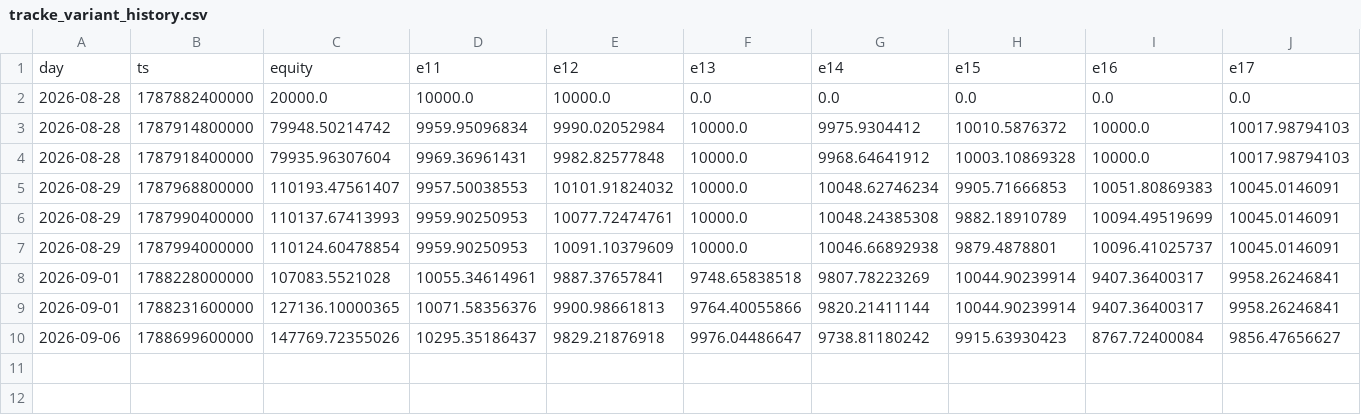
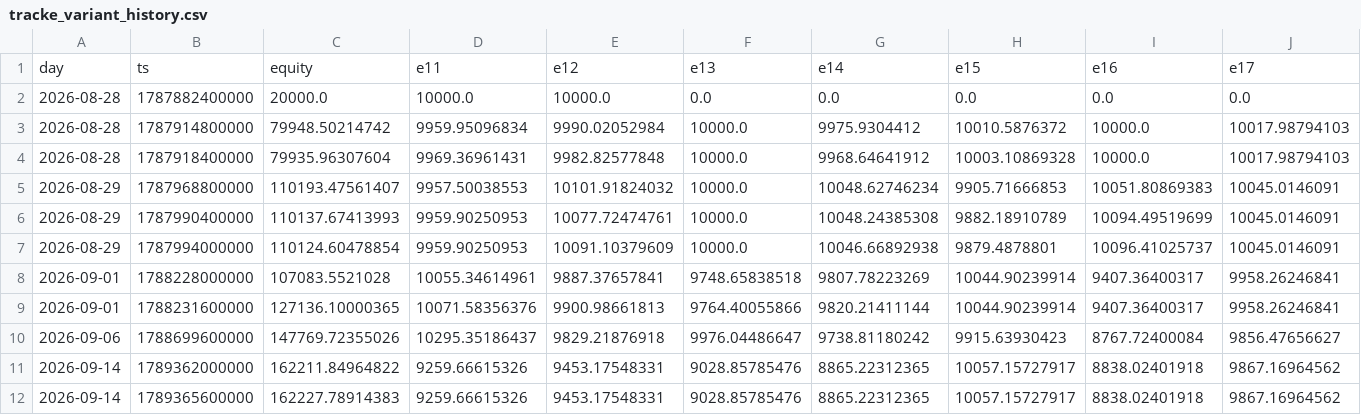
Before and after one commit to maengdori8/TradingBot, a CSV file: logs/tracke_variant_history.csv, drawn as a sheet; only a part is shown; rows hold the shown columns only; the diff names each change by its address in the sheet, - before the commit and + after, or states it on an @@ line.

Commit message:
[tracke] 2026-09-14T06:29Z 단타 팜 처리

```diff
--- a/logs/tracke_variant_history.csv
+++ b/logs/tracke_variant_history.csv
+row 11: 2026-09-14 | 1789362000000 | 162211.84964822 | 9259.66615326 | 9453.17548331 | 9028.85785476 | 8865.22312365 | 10057.15727917 | 8838.02401918 | 9867.16964562
+row 12: 2026-09-14 | 1789365600000 | 162227.78914383 | 9259.66615326 | 9453.17548331 | 9028.85785476 | 8865.22312365 | 10057.15727917 | 8838.02401918 | 9867.16964562
```
Also changed, not shown: logs/tracke_history.csv, 4 other files.
